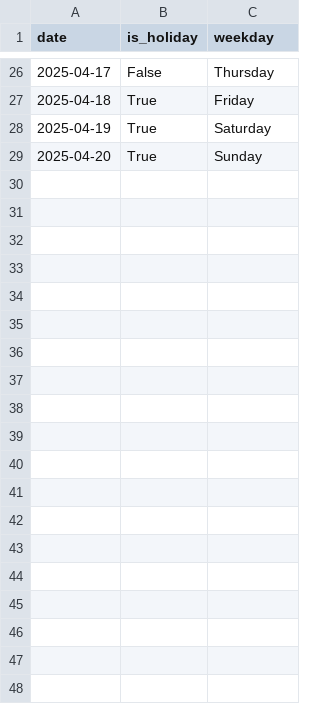
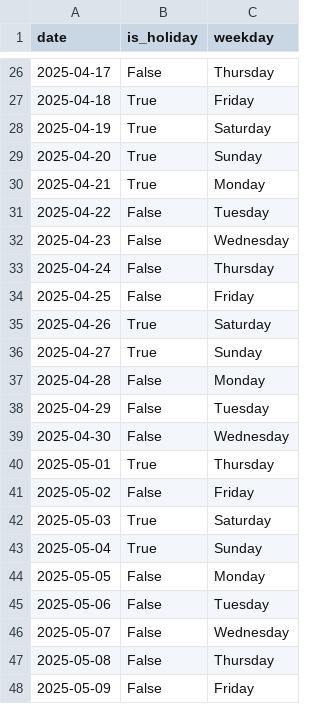
Before and after one commit to larssonnathalie/QMaxH-Cap, a CSV file: data/intermediate/empty_calendar.csv, drawn as a sheet; only a part is shown, gaps mark what is left out; the diff covers the shown part only; the diff names each change by its address in the sheet, - before the commit and + after, or states it on an @@ line.

```diff
--- a/data/intermediate/empty_calendar.csv
+++ b/data/intermediate/empty_calendar.csv
+row 30: 2025-04-21 | True | Monday
+row 31: 2025-04-22 | False | Tuesday
+row 32: 2025-04-23 | False | Wednesday
+row 33: 2025-04-24 | False | Thursday
+row 34: 2025-04-25 | False | Friday
+row 35: 2025-04-26 | True | Saturday
+row 36: 2025-04-27 | True | Sunday
+row 37: 2025-04-28 | False | Monday
+row 38: 2025-04-29 | False | Tuesday
+row 39: 2025-04-30 | False | Wednesday
+row 40: 2025-05-01 | True | Thursday
+row 41: 2025-05-02 | False | Friday
+row 42: 2025-05-03 | True | Saturday
+row 43: 2025-05-04 | True | Sunday
+row 44: 2025-05-05 | False | Monday
+row 45: 2025-05-06 | False | Tuesday
+row 46: 2025-05-07 | False | Wednesday
+row 47: 2025-05-08 | False | Thursday
+row 48: 2025-05-09 | False | Friday
```
Also changed, not shown: 16 added rows elsewhere in this file, data/intermediate/Qubo_matrix_cl2.csv, data/intermediate/physician_data.csv, 16 other files.
